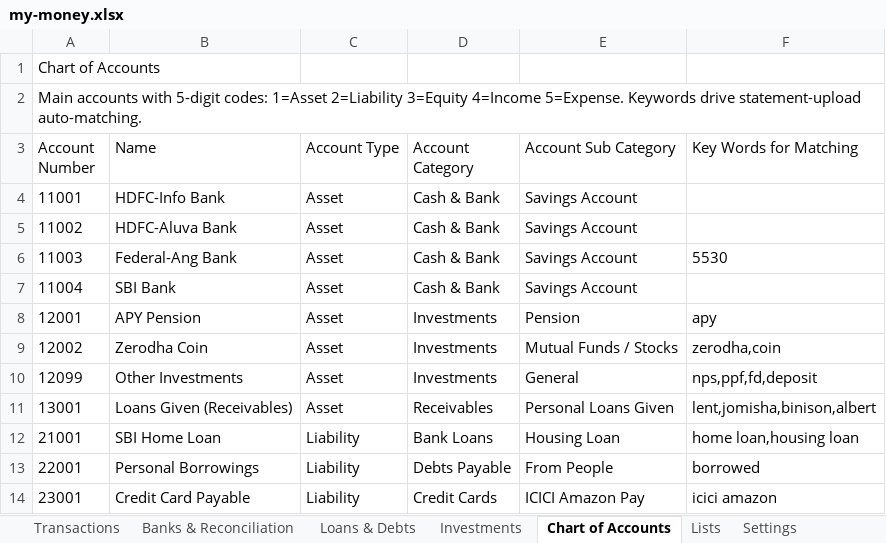
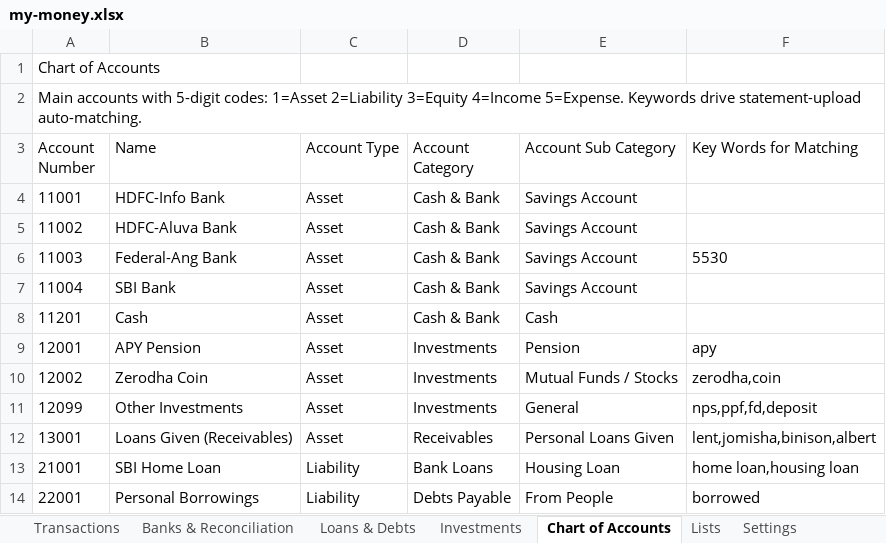
Before and after one commit to SanjoPoly/MyLedger, an Excel workbook: my-money.xlsx, sheet Chart of Accounts, drawn as a sheet; only a part is shown; the shorter side is filled out with more unchanged rows; values as stored, in another font and other column widths than the file's, no borders; the diff names each change by its address in the sheet, - before the commit and + after, or states it on an @@ line.

Commit message:
Ledgr: update my-money.xlsx (2026-08-15T21:54:08.405Z)

```diff
--- a/my-money.xlsx (sheet Chart of Accounts)
+++ b/my-money.xlsx (sheet Chart of Accounts)
+row 8: 11201 | Cash | Asset | Cash & Bank | Cash
```
